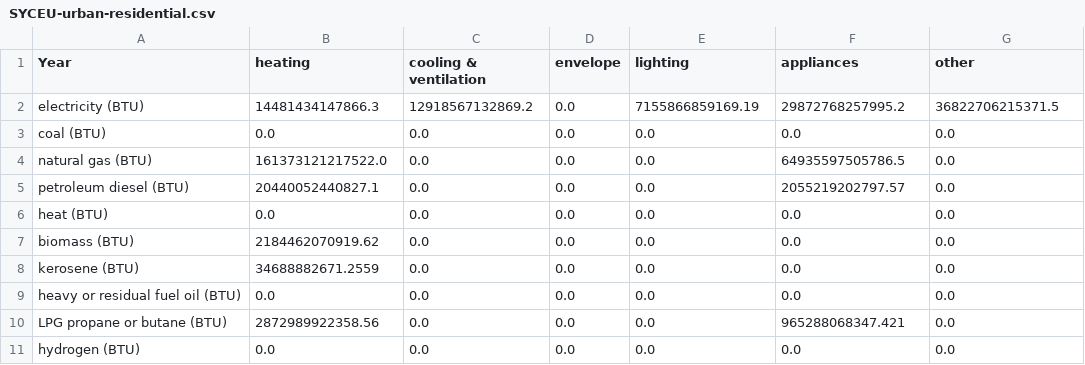
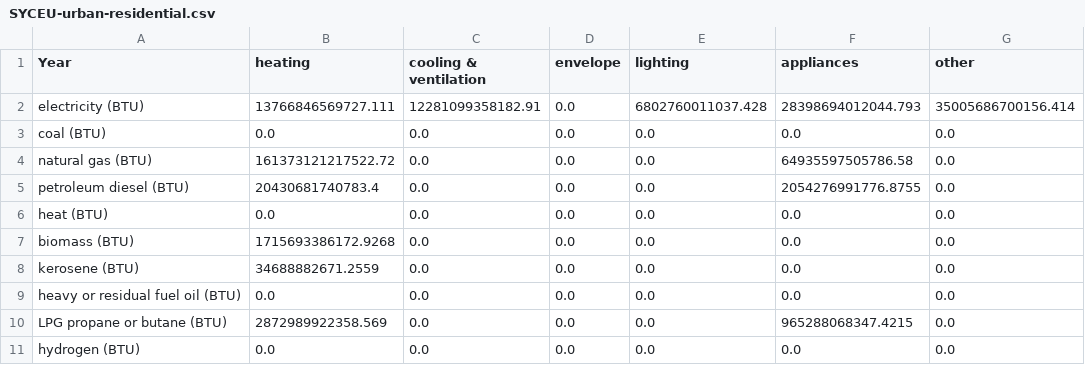
Before and after one commit to EnergyInnovation/eps-newjersey, a CSV file: InputData/bldgs/SYCEU/SYCEU-urban-residential.csv, drawn as a sheet; the diff names each change by its address in the sheet, - before the commit and + after, or states it on an @@ line.

```diff
--- a/InputData/bldgs/SYCEU/SYCEU-urban-residential.csv
+++ b/InputData/bldgs/SYCEU/SYCEU-urban-residential.csv
-B2 (heating): 14481434147866.3
+B2 (heating): 13766846569727.111
-C2 (cooling & ventilation): 12918567132869.2
+C2 (cooling & ventilation): 12281099358182.91
-E2 (lighting): 7155866859169.19
+E2 (lighting): 6802760011037.428
-F2 (appliances): 29872768257995.2
+F2 (appliances): 28398694012044.793
-G2 (other): 36822706215371.5
+G2 (other): 35005686700156.414
-B4 (heating): 161373121217522.0
+B4 (heating): 161373121217522.72
-F4 (appliances): 64935597505786.5
+F4 (appliances): 64935597505786.58
-B5 (heating): 20440052440827.1
+B5 (heating): 20430681740783.4
-F5 (appliances): 2055219202797.57
+F5 (appliances): 2054276991776.8755
-B7 (heating): 2184462070919.62
+B7 (heating): 1715693386172.9268
-B10 (heating): 2872989922358.56
+B10 (heating): 2872989922358.569
-F10 (appliances): 965288068347.421
+F10 (appliances): 965288068347.4215
```
Also changed, not shown: InputData/bldgs/SYCEU/SYCEU-commercial.csv, InputData/bldgs/SYCEU/SYCEU-rural-residential.csv, 9 other files.
